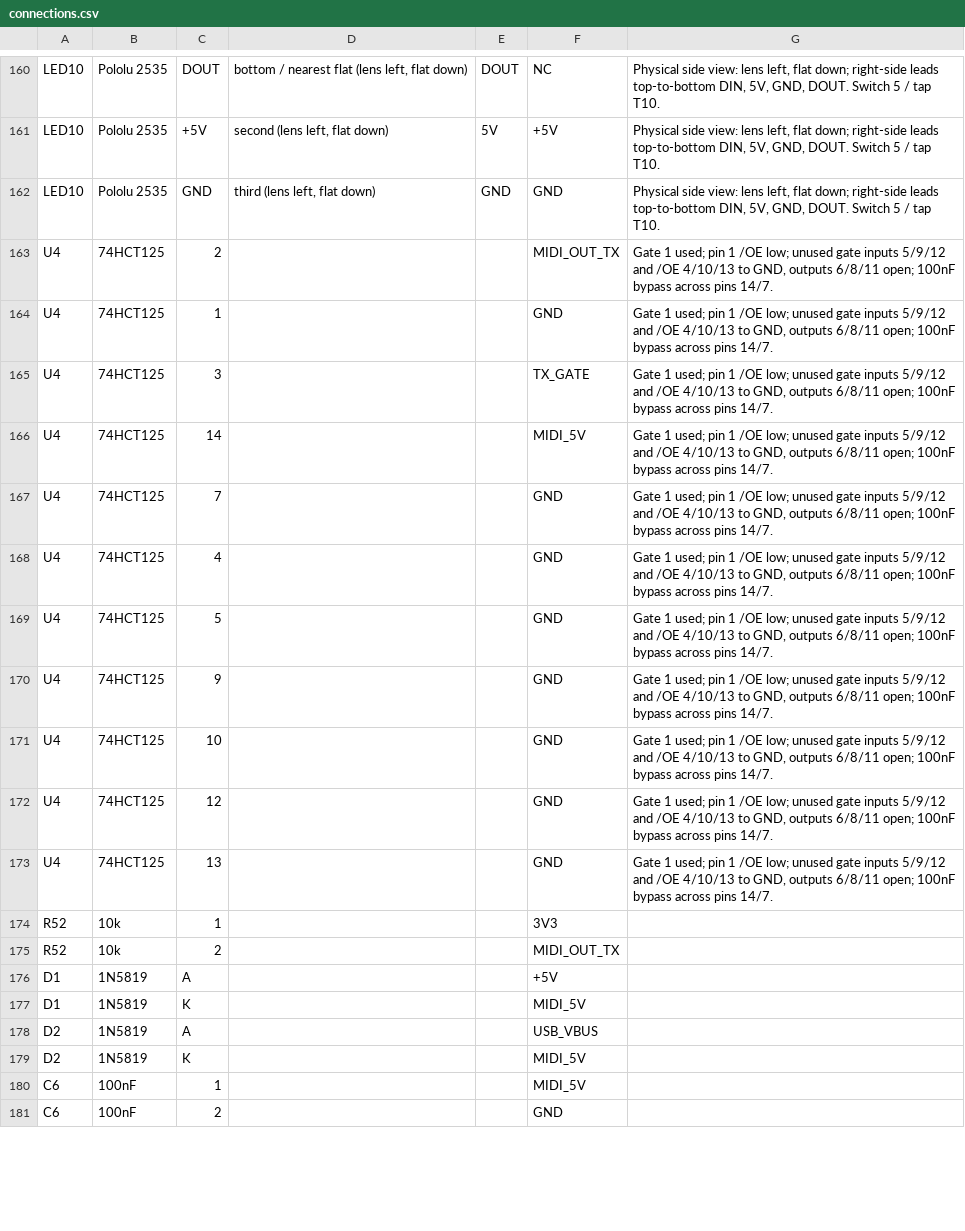
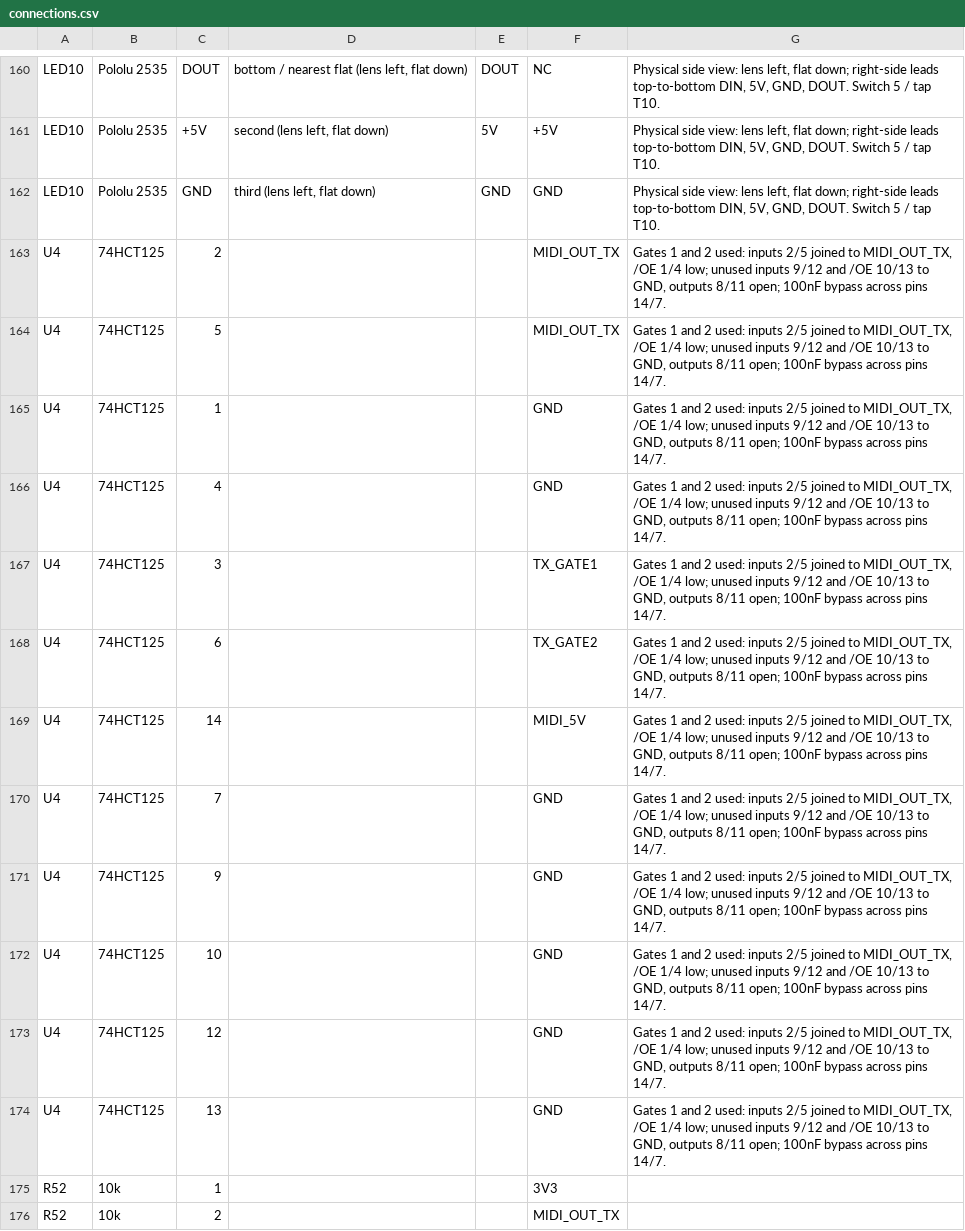
Before and after one commit to awhite2000/sigmidi, a CSV file: design/electrical/connections.csv, drawn as a sheet; only a part is shown, gaps mark what is left out; the shorter side is filled out with more unchanged rows; the diff covers the shown part only.

```diff
--- a/design/electrical/connections.csv
+++ b/design/electrical/connections.csv
@@ -162,13 +162,14 @@ LED10,Pololu 2535,+5V,"second (lens left, flat down)",5V,+5V,"Physical side view
 LED10,Pololu 2535,GND,"third (lens left, flat down)",GND,GND,"Physical side view: lens left, flat down; right-side leads top-to-bottom DIN, 5V, GND, DOUT. Switch 5 / tap T10."
-U4,74HCT125,2,,,MIDI_OUT_TX,"Gate 1 used; pin 1 /OE low; unused gate inputs 5/9/12 and /OE 4/10/13 to GND, outputs 6/8/11 open; 100nF bypass across pins 14/7."
-U4,74HCT125,1,,,GND,"Gate 1 used; pin 1 /OE low; unused gate inputs 5/9/12 and /OE 4/10/13 to GND, outputs 6/8/11 open; 100nF bypass across pins 14/7."
-U4,74HCT125,3,,,TX_GATE,"Gate 1 used; pin 1 /OE low; unused gate inputs 5/9/12 and /OE 4/10/13 to GND, outputs 6/8/11 open; 100nF bypass across pins 14/7."
-U4,74HCT125,14,,,MIDI_5V,"Gate 1 used; pin 1 /OE low; unused gate inputs 5/9/12 and /OE 4/10/13 to GND, outputs 6/8/11 open; 100nF bypass across pins 14/7."
-U4,74HCT125,7,,,GND,"Gate 1 used; pin 1 /OE low; unused gate inputs 5/9/12 and /OE 4/10/13 to GND, outputs 6/8/11 open; 100nF bypass across pins 14/7."
-U4,74HCT125,4,,,GND,"Gate 1 used; pin 1 /OE low; unused gate inputs 5/9/12 and /OE 4/10/13 to GND, outputs 6/8/11 open; 100nF bypass across pins 14/7."
-U4,74HCT125,5,,,GND,"Gate 1 used; pin 1 /OE low; unused gate inputs 5/9/12 and /OE 4/10/13 to GND, outputs 6/8/11 open; 100nF bypass across pins 14/7."
-U4,74HCT125,9,,,GND,"Gate 1 used; pin 1 /OE low; unused gate inputs 5/9/12 and /OE 4/10/13 to GND, outputs 6/8/11 open; 100nF bypass across pins 14/7."
-U4,74HCT125,10,,,GND,"Gate 1 used; pin 1 /OE low; unused gate inputs 5/9/12 and /OE 4/10/13 to GND, outputs 6/8/11 open; 100nF bypass across pins 14/7."
-U4,74HCT125,12,,,GND,"Gate 1 used; pin 1 /OE low; unused gate inputs 5/9/12 and /OE 4/10/13 to GND, outputs 6/8/11 open; 100nF bypass across pins 14/7."
-U4,74HCT125,13,,,GND,"Gate 1 used; pin 1 /OE low; unused gate inputs 5/9/12 and /OE 4/10/13 to GND, outputs 6/8/11 open; 100nF bypass across pins 14/7."
+U4,74HCT125,2,,,MIDI_OUT_TX,"Gates 1 and 2 used: inputs 2/5 joined to MIDI_OUT_TX, /OE 1/4 low; unused inputs 9/12 and /OE 10/13 to GND, outputs 8/11 open; 100nF bypass across pins 14/7."
+U4,74HCT125,5,,,MIDI_OUT_TX,"Gates 1 and 2 used: inputs 2/5 joined to MIDI_OUT_TX, /OE 1/4 low; unused inputs 9/12 and /OE 10/13 to GND, outputs 8/11 open; 100nF bypass across pins 14/7."
+U4,74HCT125,1,,,GND,"Gates 1 and 2 used: inputs 2/5 joined to MIDI_OUT_TX, /OE 1/4 low; unused inputs 9/12 and /OE 10/13 to GND, outputs 8/11 open; 100nF bypass across pins 14/7."
+U4,74HCT125,4,,,GND,"Gates 1 and 2 used: inputs 2/5 joined to MIDI_OUT_TX, /OE 1/4 low; unused inputs 9/12 and /OE 10/13 to GND, outputs 8/11 open; 100nF bypass across pins 14/7."
+U4,74HCT125,3,,,TX_GATE1,"Gates 1 and 2 used: inputs 2/5 joined to MIDI_OUT_TX, /OE 1/4 low; unused inputs 9/12 and /OE 10/13 to GND, outputs 8/11 open; 100nF bypass across pins 14/7."
+U4,74HCT125,6,,,TX_GATE2,"Gates 1 and 2 used: inputs 2/5 joined to MIDI_OUT_TX, /OE 1/4 low; unused inputs 9/12 and /OE 10/13 to GND, outputs 8/11 open; 100nF bypass across pins 14/7."
+U4,74HCT125,14,,,MIDI_5V,"Gates 1 and 2 used: inputs 2/5 joined to MIDI_OUT_TX, /OE 1/4 low; unused inputs 9/12 and /OE 10/13 to GND, outputs 8/11 open; 100nF bypass across pins 14/7."
+U4,74HCT125,7,,,GND,"Gates 1 and 2 used: inputs 2/5 joined to MIDI_OUT_TX, /OE 1/4 low; unused inputs 9/12 and /OE 10/13 to GND, outputs 8/11 open; 100nF bypass across pins 14/7."
+U4,74HCT125,9,,,GND,"Gates 1 and 2 used: inputs 2/5 joined to MIDI_OUT_TX, /OE 1/4 low; unused inputs 9/12 and /OE 10/13 to GND, outputs 8/11 open; 100nF bypass across pins 14/7."
+U4,74HCT125,10,,,GND,"Gates 1 and 2 used: inputs 2/5 joined to MIDI_OUT_TX, /OE 1/4 low; unused inputs 9/12 and /OE 10/13 to GND, outputs 8/11 open; 100nF bypass across pins 14/7."
+U4,74HCT125,12,,,GND,"Gates 1 and 2 used: inputs 2/5 joined to MIDI_OUT_TX, /OE 1/4 low; unused inputs 9/12 and /OE 10/13 to GND, outputs 8/11 open; 100nF bypass across pins 14/7."
+U4,74HCT125,13,,,GND,"Gates 1 and 2 used: inputs 2/5 joined to MIDI_OUT_TX, /OE 1/4 low; unused inputs 9/12 and /OE 10/13 to GND, outputs 8/11 open; 100nF bypass across pins 14/7."
 R52,10k,1,,,3V3,
```
Also changed, not shown: 8 added rows, 3 removed rows and 11 edited cells elsewhere in this file, design/electrical/bom.csv, docs/bill-of-materials.csv, 47 other files.
